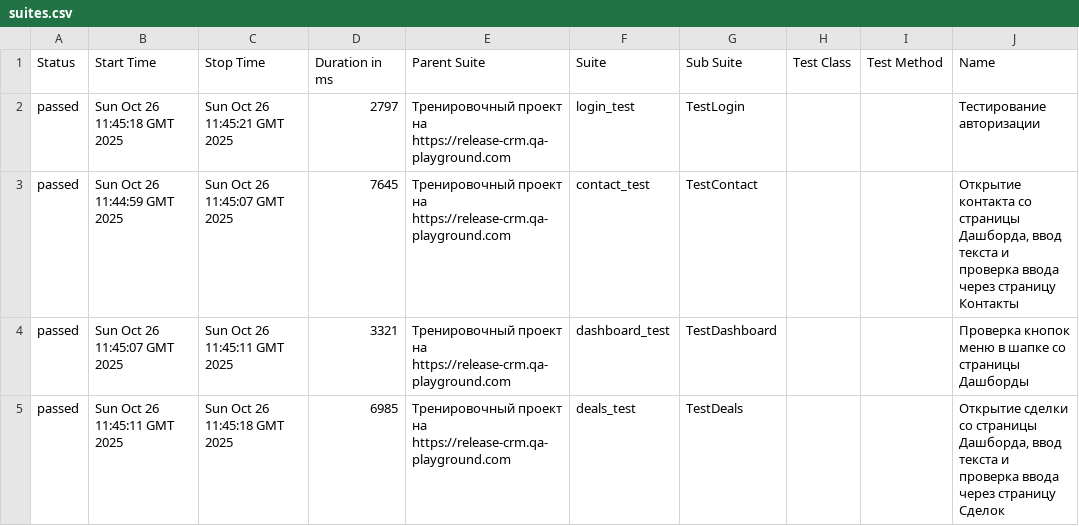
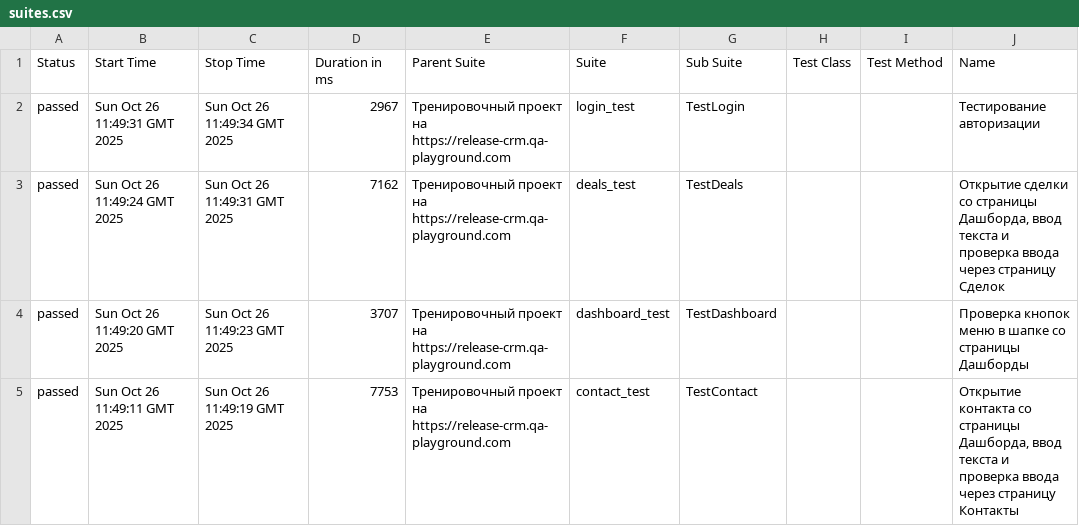
Before and after one commit to yaroslav1171717/Page_Object_Model_DZ, a CSV file: data/suites.csv, drawn as a sheet; only a part is shown; the diff names each change by its address in the sheet, - before the commit and + after, or states it on an @@ line.

```diff
--- a/data/suites.csv
+++ b/data/suites.csv
-B2 (Start Time): Sun Oct 26 11:45:18 GMT 2025
+B2 (Start Time): Sun Oct 26 11:49:31 GMT 2025
-C2 (Stop Time): Sun Oct 26 11:45:21 GMT 2025
+C2 (Stop Time): Sun Oct 26 11:49:34 GMT 2025
-D2 (Duration in ms): 2797
+D2 (Duration in ms): 2967
-B3 (Start Time): Sun Oct 26 11:44:59 GMT 2025
+B3 (Start Time): Sun Oct 26 11:49:24 GMT 2025
-C3 (Stop Time): Sun Oct 26 11:45:07 GMT 2025
+C3 (Stop Time): Sun Oct 26 11:49:31 GMT 2025
-D3 (Duration in ms): 7645
+D3 (Duration in ms): 7162
-F3 (Suite): contact_test
+F3 (Suite): deals_test
-G3 (Sub Suite): TestContact
+G3 (Sub Suite): TestDeals
-J3 (Name): Открытие контакта со страницы Дашборда, ввод текста и проверка ввода через страницу Контакты
+J3 (Name): Открытие сделки со страницы Дашборда, ввод текста и проверка ввода через страницу Сделок
-B4 (Start Time): Sun Oct 26 11:45:07 GMT 2025
+B4 (Start Time): Sun Oct 26 11:49:20 GMT 2025
-C4 (Stop Time): Sun Oct 26 11:45:11 GMT 2025
+C4 (Stop Time): Sun Oct 26 11:49:23 GMT 2025
-D4 (Duration in ms): 3321
+D4 (Duration in ms): 3707
-B5 (Start Time): Sun Oct 26 11:45:11 GMT 2025
+B5 (Start Time): Sun Oct 26 11:49:11 GMT 2025
-C5 (Stop Time): Sun Oct 26 11:45:18 GMT 2025
+C5 (Stop Time): Sun Oct 26 11:49:19 GMT 2025
-D5 (Duration in ms): 6985
+D5 (Duration in ms): 7753
-F5 (Suite): deals_test
+F5 (Suite): contact_test
-G5 (Sub Suite): TestDeals
+G5 (Sub Suite): TestContact
-J5 (Name): Открытие сделки со страницы Дашборда, ввод текста и проверка ввода через страницу Сделок
+J5 (Name): Открытие контакта со страницы Дашборда, ввод текста и проверка ввода через страницу Контакты
```
Also changed, not shown: 22 other files.
